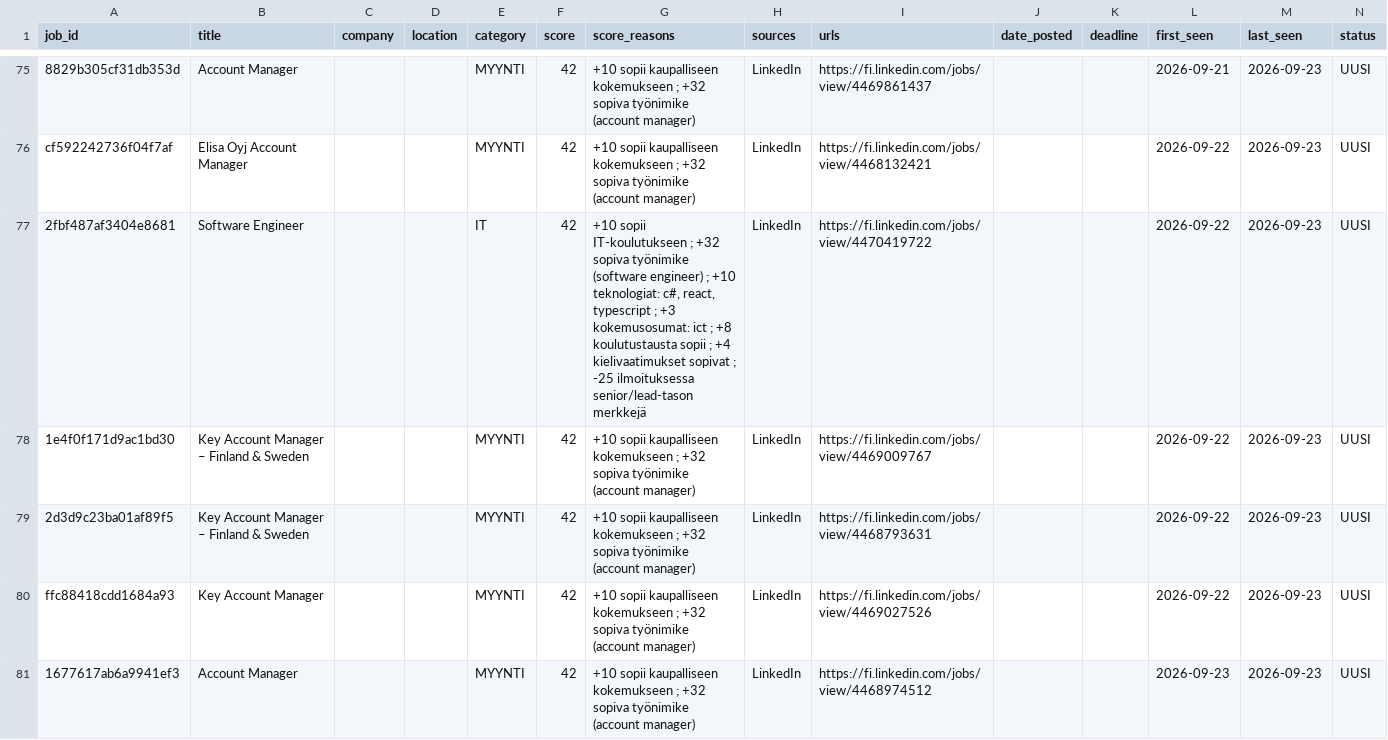
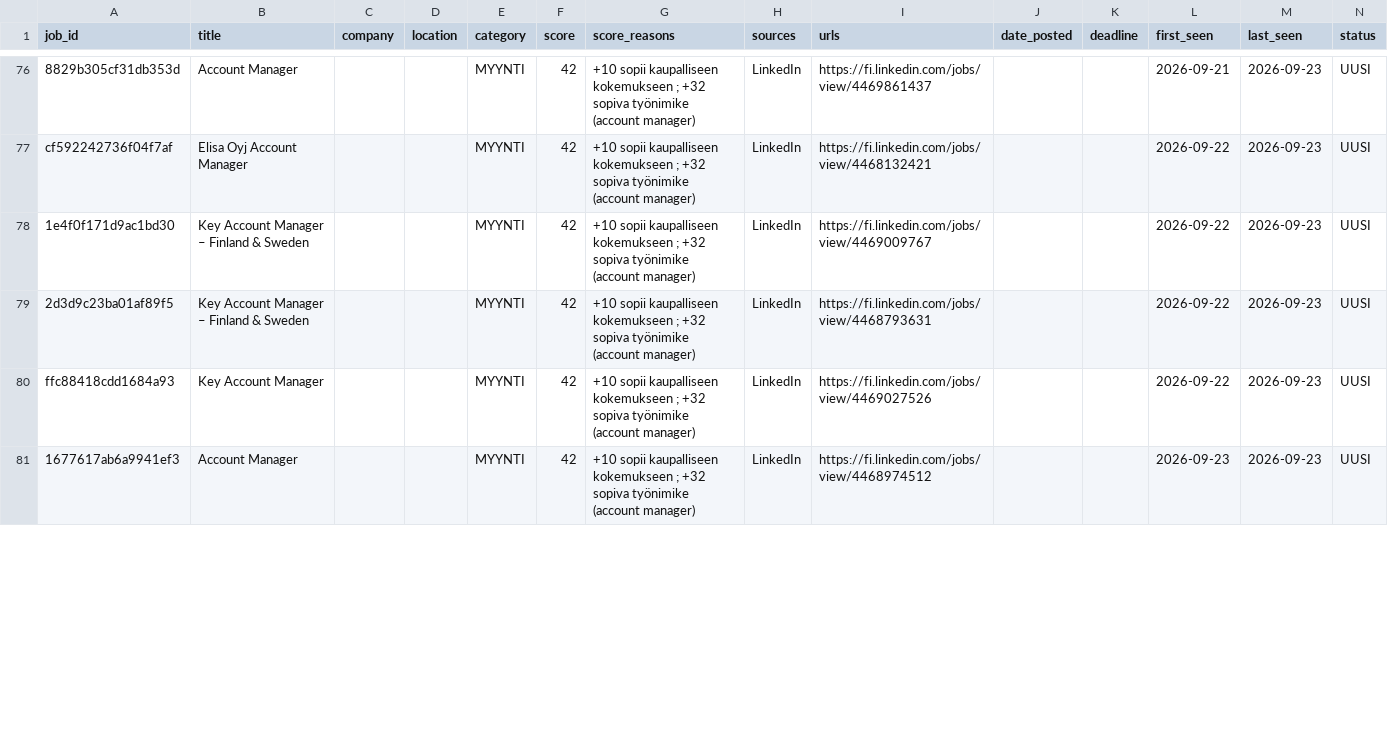
Before and after one commit to JanOlaf1/Job-agent, a CSV file: job_tracker.csv, drawn as a sheet; only a part is shown, gaps mark what is left out; removed rows and columns are numbered as before the commit, all else as after; rows hold the shown columns only; the diff covers the shown part only; the diff names each change by its address in the sheet, - before the commit and + after, or states it on an @@ line.

```diff
--- a/job_tracker.csv
+++ b/job_tracker.csv
-row 77: 2fbf487af3404e8681 | Software Engineer |  |  | IT | 42 | +10 sopii IT-koulutukseen ; +32 sopiva työnimike (software engineer) ; +10 teknologiat: c#, react, typescript ; +3 kokemusosumat: ict ; +8 koulutustausta sopii ; +4 kielivaatimukset sopivat ; -25 ilmoituksessa senior/lead-tason merkkejä | LinkedIn | https://fi.linkedin.com/jobs/view/4470419722 |  |  | 2026-09-22 | 2026-09-23 | UUSI
```
Also changed, not shown: 9 added rows, 6 removed rows and 1 edited cell elsewhere in this file, 2 other files.
